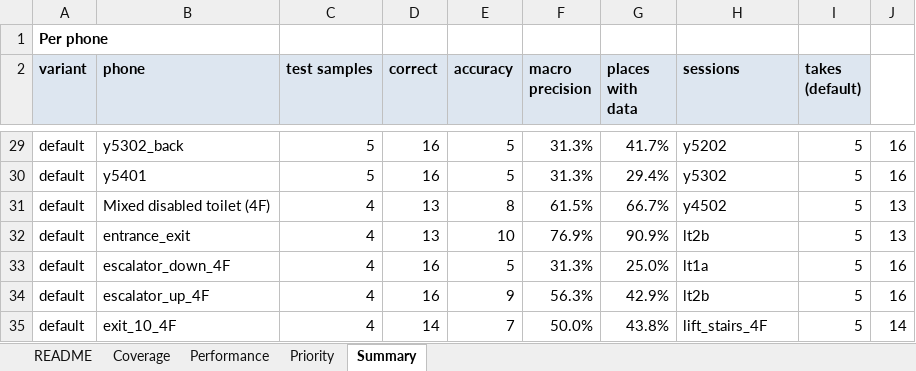
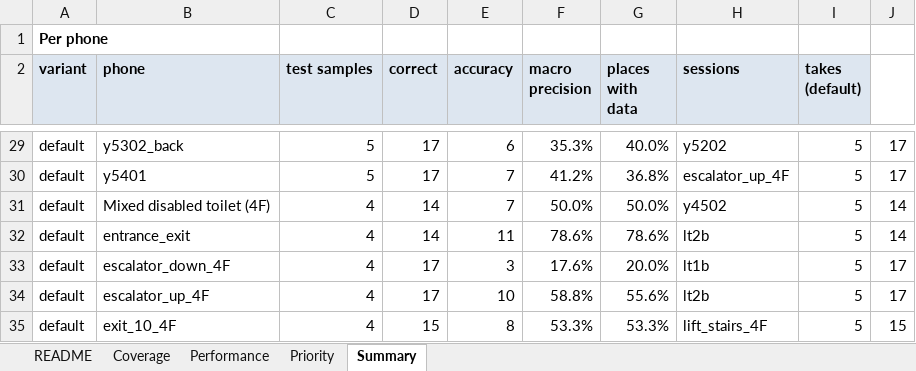
Before and after one commit to michaelbasarah/ge2340-group21-walksense, an Excel workbook: phase2/new/day3/out/data_gaps.xlsx, sheet Summary, drawn as a sheet; only a part is shown, gaps mark what is left out; values as stored, in another font and other column widths than the file's, no borders; the diff covers the shown part only; the diff names each change by its address in the sheet, - before the commit and + after, or states it on an @@ line.

```diff
--- a/phase2/new/day3/out/data_gaps.xlsx (sheet Summary)
+++ b/phase2/new/day3/out/data_gaps.xlsx (sheet Summary)
-D29:D30 (correct): 16
+D29:D30 (correct): 17
-E29 (accuracy): 5
+E29 (accuracy): 6
-F29 (macro precision): 31.3%
+F29 (macro precision): 35.3%
-G29 (places with data): 41.7%
+G29 (places with data): 40.0%
-J29:J30: 16
+J29:J30: 17
-E30 (accuracy): 5
+E30 (accuracy): 7
-F30 (macro precision): 31.3%
+F30 (macro precision): 41.2%
-G30 (places with data): 29.4%
+G30 (places with data): 36.8%
-H30 (sessions): y5302
+H30 (sessions): escalator_up_4F
-D31:D32 (correct): 13
+D31:D32 (correct): 14
-E31 (accuracy): 8
+E31 (accuracy): 7
-F31 (macro precision): 61.5%
+F31 (macro precision): 50.0%
-G31 (places with data): 66.7%
+G31 (places with data): 50.0%
-J31:J32: 13
+J31:J32: 14
-E32 (accuracy): 10
+E32 (accuracy): 11
-F32 (macro precision): 76.9%
+F32 (macro precision): 78.6%
-G32 (places with data): 90.9%
+G32 (places with data): 78.6%
-D33:D34 (correct): 16
+D33:D34 (correct): 17
-E33 (accuracy): 5
+E33 (accuracy): 3
-F33 (macro precision): 31.3%
+F33 (macro precision): 17.6%
-G33 (places with data): 25.0%
+G33 (places with data): 20.0%
-H33 (sessions): lt1a
+H33 (sessions): lt1b
-J33:J34: 16
+J33:J34: 17
-E34 (accuracy): 9
+E34 (accuracy): 10
-F34 (macro precision): 56.3%
+F34 (macro precision): 58.8%
-G34 (places with data): 42.9%
+G34 (places with data): 55.6%
-D35 (correct): 14
+D35 (correct): 15
-E35 (accuracy): 7
+E35 (accuracy): 8
-F35 (macro precision): 50.0%
+F35 (macro precision): 53.3%
-G35 (places with data): 43.8%
+G35 (places with data): 53.3%
-J35: 14
+J35: 15
```
Also changed, not shown: 255 edited cells elsewhere in this sheet, sheet Priority, sheet Performance, sheet Coverage, sheet README, 37 other files.
